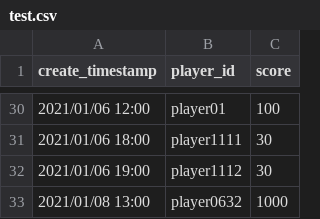
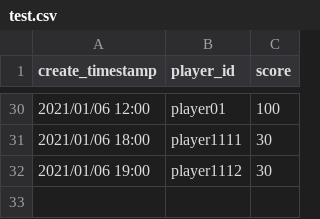
Before and after one commit to semlele/Yumemi_mock_exam_for_ServerSide, a CSV file: test.csv, drawn as a sheet; only a part is shown, gaps mark what is left out.

Commit message:
changed test.csv

```diff
--- a/test.csv
+++ b/test.csv
@@ -32,2 +32 @@ create_timestamp,player_id,score
 2021/01/06 19:00,player1112,30
-2021/01/08 13:00,player0632,1000
```
